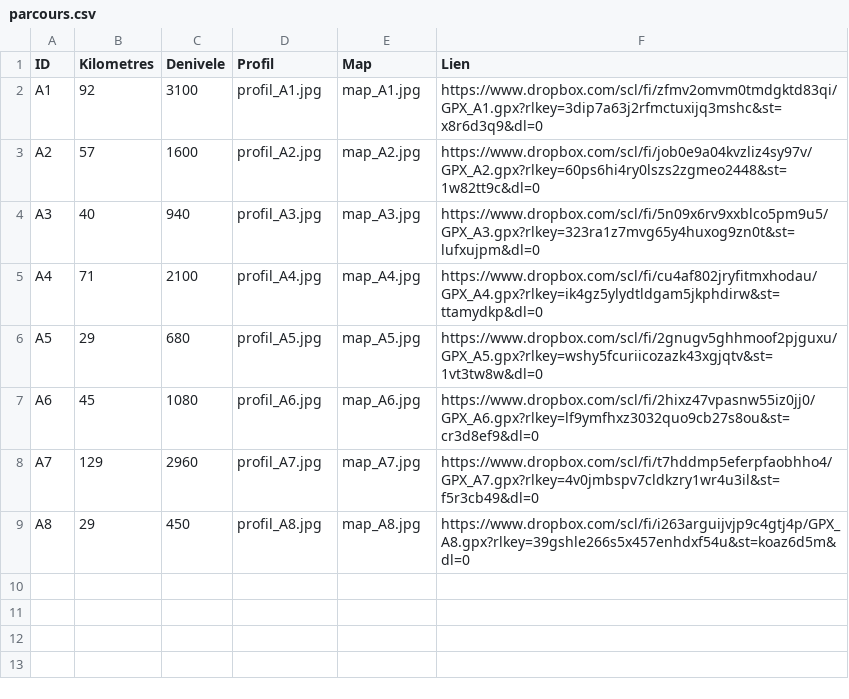
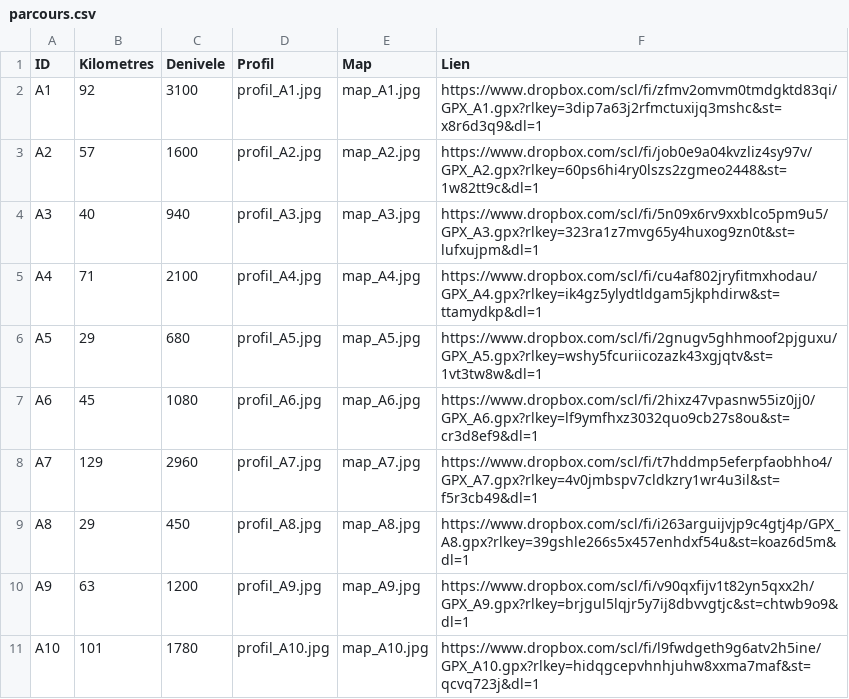
Before and after one commit to Toine17/stage_aunisud, a CSV file: parcours.csv, drawn as a sheet.

Commit message:
Add files via upload

```diff
--- a/parcours.csv
+++ b/parcours.csv
@@ -1,9 +1,11 @@
 ID,Kilometres,Denivele,Profil,Map,Lien
-A1,92,3100,profil_A1.jpg,map_A1.jpg,https://www.dropbox.com/scl/fi/zfmv2omvm0tmdgktd83qi/GPX_A1.gpx?rlkey=3dip7a63j2rfmctuxijq3mshc&st=x8r6d3q9&dl=0
-A2,57,1600,profil_A2.jpg,map_A2.jpg,https://www.dropbox.com/scl/fi/job0e9a04kvzliz4sy97v/GPX_A2.gpx?rlkey=60ps6hi4ry0lszs2zgmeo2448&st=1w82tt9c&dl=0
-A3,40,940,profil_A3.jpg,map_A3.jpg,https://www.dropbox.com/scl/fi/5n09x6rv9xxblco5pm9u5/GPX_A3.gpx?rlkey=323ra1z7mvg65y4huxog9zn0t&st=lufxujpm&dl=0
-A4,71,2100,profil_A4.jpg,map_A4.jpg,https://www.dropbox.com/scl/fi/cu4af802jryfitmxhodau/GPX_A4.gpx?rlkey=ik4gz5ylydtldgam5jkphdirw&st=ttamydkp&dl=0
-A5,29,680,profil_A5.jpg,map_A5.jpg,https://www.dropbox.com/scl/fi/2gnugv5ghhmoof2pjguxu/GPX_A5.gpx?rlkey=wshy5fcuriicozazk43xgjqtv&st=1vt3tw8w&dl=0
-A6,45,1080,profil_A6.jpg,map_A6.jpg,https://www.dropbox.com/scl/fi/2hixz47vpasnw55iz0jj0/GPX_A6.gpx?rlkey=lf9ymfhxz3032quo9cb27s8ou&st=cr3d8ef9&dl=0
-A7,129,2960,profil_A7.jpg,map_A7.jpg,https://www.dropbox.com/scl/fi/t7hddmp5eferpfaobhho4/GPX_A7.gpx?rlkey=4v0jmbspv7cldkzry1wr4u3il&st=f5r3cb49&dl=0
-A8,29,450,profil_A8.jpg,map_A8.jpg,https://www.dropbox.com/scl/fi/i263arguijvjp9c4gtj4p/GPX_A8.gpx?rlkey=39gshle266s5x457enhdxf54u&st=koaz6d5m&dl=0
+A1,92,3100,profil_A1.jpg,map_A1.jpg,https://www.dropbox.com/scl/fi/zfmv2omvm0tmdgktd83qi/GPX_A1.gpx?rlkey=3dip7a63j2rfmctuxijq3mshc&st=x8r6d3q9&dl=1
+A2,57,1600,profil_A2.jpg,map_A2.jpg,https://www.dropbox.com/scl/fi/job0e9a04kvzliz4sy97v/GPX_A2.gpx?rlkey=60ps6hi4ry0lszs2zgmeo2448&st=1w82tt9c&dl=1
+A3,40,940,profil_A3.jpg,map_A3.jpg,https://www.dropbox.com/scl/fi/5n09x6rv9xxblco5pm9u5/GPX_A3.gpx?rlkey=323ra1z7mvg65y4huxog9zn0t&st=lufxujpm&dl=1
+A4,71,2100,profil_A4.jpg,map_A4.jpg,https://www.dropbox.com/scl/fi/cu4af802jryfitmxhodau/GPX_A4.gpx?rlkey=ik4gz5ylydtldgam5jkphdirw&st=ttamydkp&dl=1
+A5,29,680,profil_A5.jpg,map_A5.jpg,https://www.dropbox.com/scl/fi/2gnugv5ghhmoof2pjguxu/GPX_A5.gpx?rlkey=wshy5fcuriicozazk43xgjqtv&st=1vt3tw8w&dl=1
+A6,45,1080,profil_A6.jpg,map_A6.jpg,https://www.dropbox.com/scl/fi/2hixz47vpasnw55iz0jj0/GPX_A6.gpx?rlkey=lf9ymfhxz3032quo9cb27s8ou&st=cr3d8ef9&dl=1
+A7,129,2960,profil_A7.jpg,map_A7.jpg,https://www.dropbox.com/scl/fi/t7hddmp5eferpfaobhho4/GPX_A7.gpx?rlkey=4v0jmbspv7cldkzry1wr4u3il&st=f5r3cb49&dl=1
+A8,29,450,profil_A8.jpg,map_A8.jpg,https://www.dropbox.com/scl/fi/i263arguijvjp9c4gtj4p/GPX_A8.gpx?rlkey=39gshle266s5x457enhdxf54u&st=koaz6d5m&dl=1
+A9,63,1200,profil_A9.jpg,map_A9.jpg,https://www.dropbox.com/scl/fi/v90qxfijv1t82yn5qxx2h/GPX_A9.gpx?rlkey=brjgul5lqjr5y7ij8dbvvgtjc&st=chtwb9o9&dl=1
+A10,101,1780,profil_A10.jpg,map_A10.jpg,https://www.dropbox.com/scl/fi/l9fwdgeth9g6atv2h5ine/GPX_A10.gpx?rlkey=hidqgcepvhnhjuhw8xxma7maf&st=qcvq723j&dl=1
```
